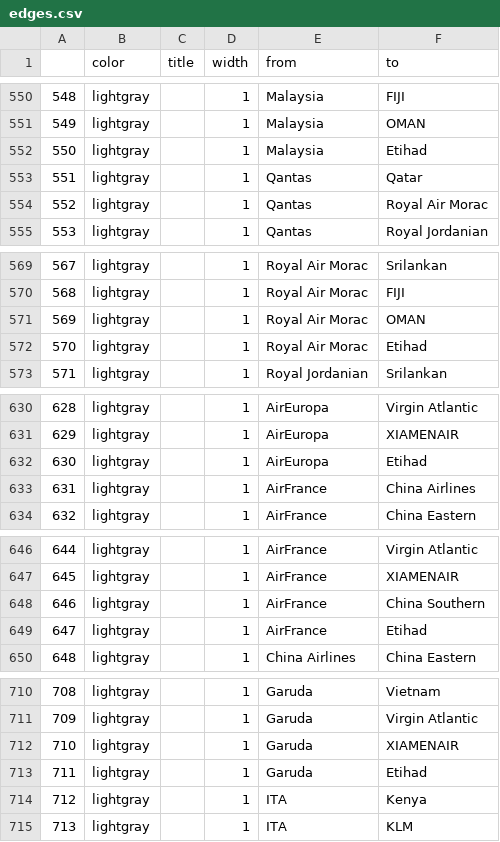
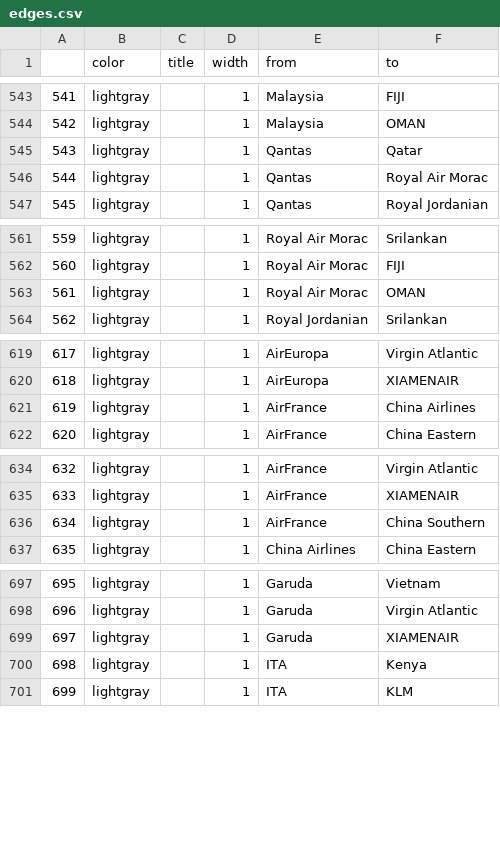
Before and after one commit to pinyili2/1, a CSV file: edges.csv, drawn as a sheet; only a part is shown, gaps mark what is left out; removed rows and columns are numbered as before the commit, all else as after; the diff covers the shown part only; the diff names each change by its address in the sheet, - before the commit and + after, or states it on an @@ line.

```diff
--- a/edges.csv
+++ b/edges.csv
@@ column A renumbered from row 4 down @@
-row 552: 550 | lightgray |  | 1 | Malaysia | Etihad
-row 572: 570 | lightgray |  | 1 | Royal Air Morac | Etihad
-row 632: 630 | lightgray |  | 1 | AirEuropa | Etihad
-row 649: 647 | lightgray |  | 1 | AirFrance | Etihad
-row 713: 711 | lightgray |  | 1 | Garuda | Etihad
```
Also changed, not shown: 17 removed rows and 1 moved row elsewhere in this file, nodes.csv, out.csv, 7 other files.
